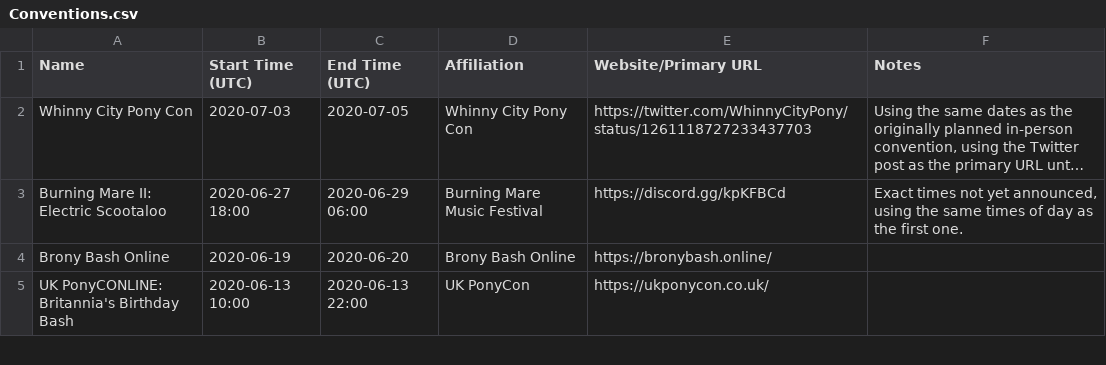
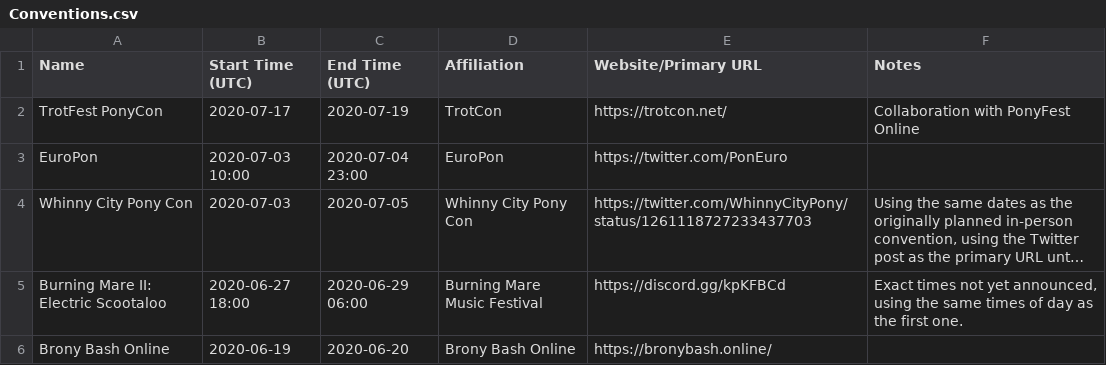
Before and after one commit to jack126guy/online-pony-events-covid-19, a CSV file: Conventions.csv, drawn as a sheet; only a part is shown; the shorter side is filled out with more unchanged rows; long unchanged cells end in …; the diff names each change by its address in the sheet, - before the commit and + after, or states it on an @@ line.

Commit message:
Add TrotFest PonyCon and EuroPon

```diff
--- a/Conventions.csv
+++ b/Conventions.csv
+row 2: TrotFest PonyCon | 2020-07-17 | 2020-07-19 | TrotCon | https://trotcon.net/ | Collaboration with PonyFest Online
+row 3: EuroPon | 2020-07-03 10:00 | 2020-07-04 23:00 | EuroPon | https://twitter.com/PonEuro
```
